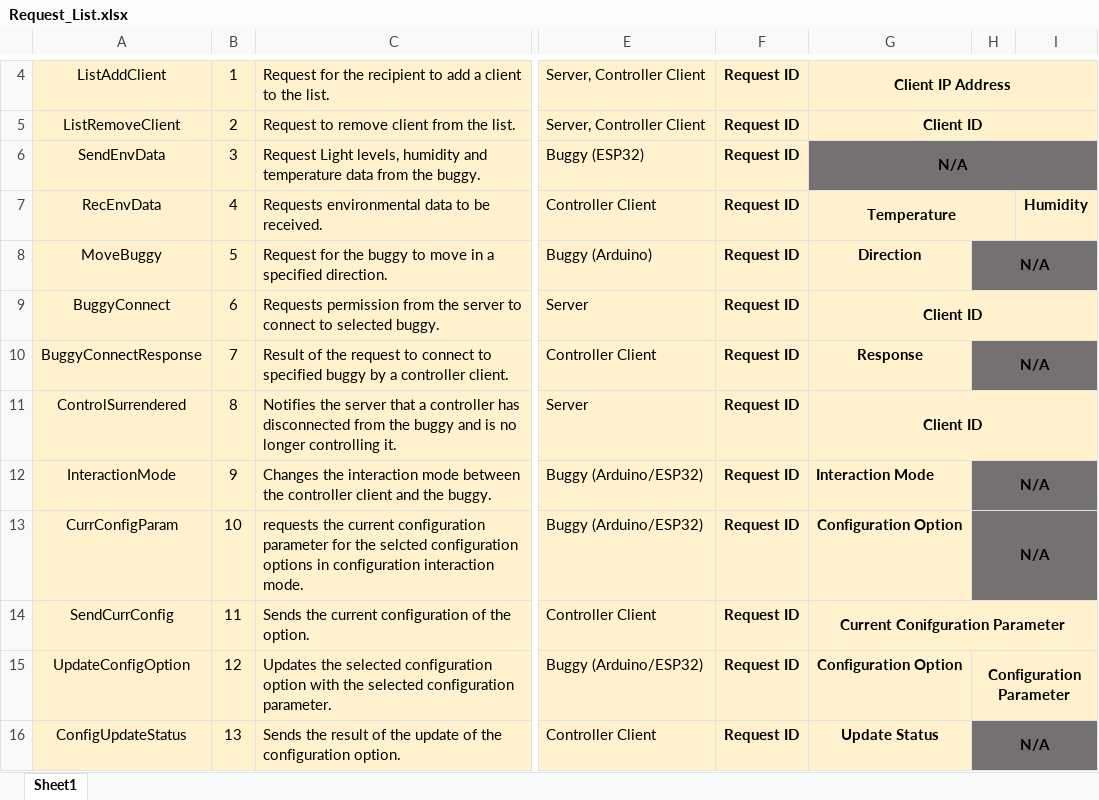
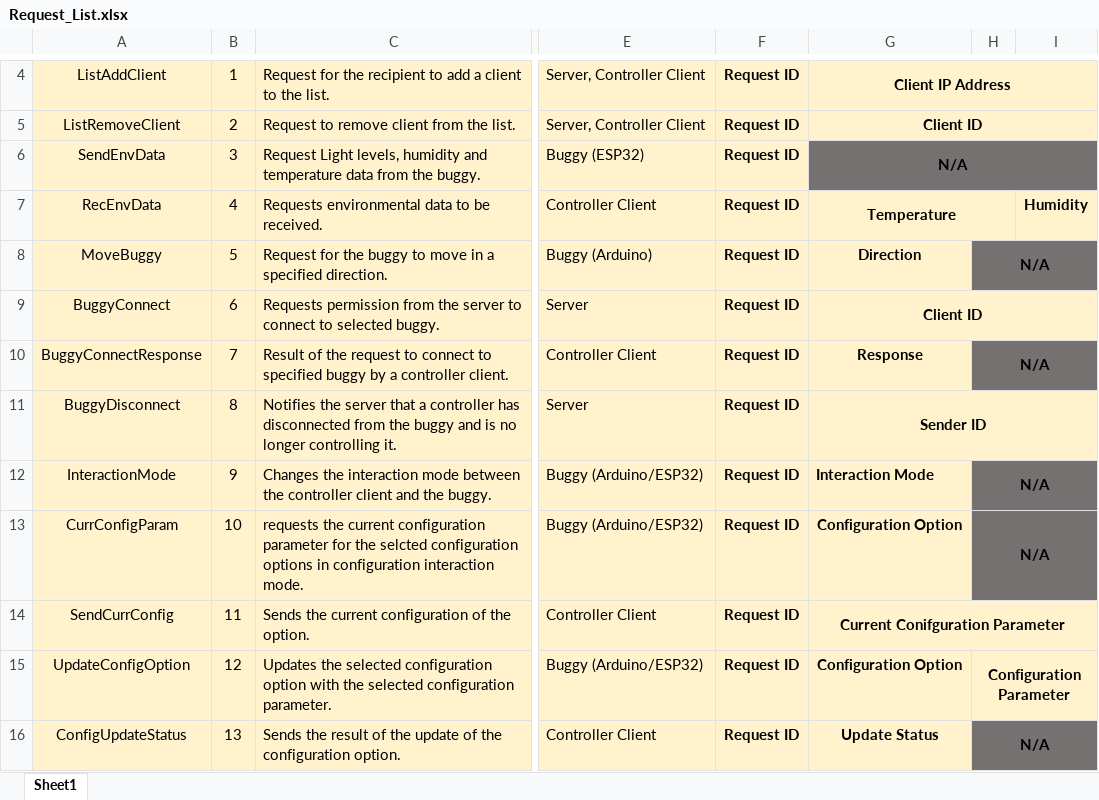
Before and after one commit to zed95/SOFT564Z-CW, an Excel workbook: Documentation/Request_List.xlsx, sheet Sheet1, drawn as a sheet; only a part is shown, gaps mark what is left out; values as stored, in another font and other column widths than the file's, no borders; the diff names each change by its address in the sheet, - before the commit and + after, or states it on an @@ line.

Commit message:
Functionality Added
-Added disconnect from buggy functionality

```diff
--- a/Documentation/Request_List.xlsx (sheet Sheet1)
+++ b/Documentation/Request_List.xlsx (sheet Sheet1)
-A11: ControlSurrendered
+A11: BuggyDisconnect
-G11: Client ID
+G11: Sender ID
```
Also changed, not shown: 15 other files.
